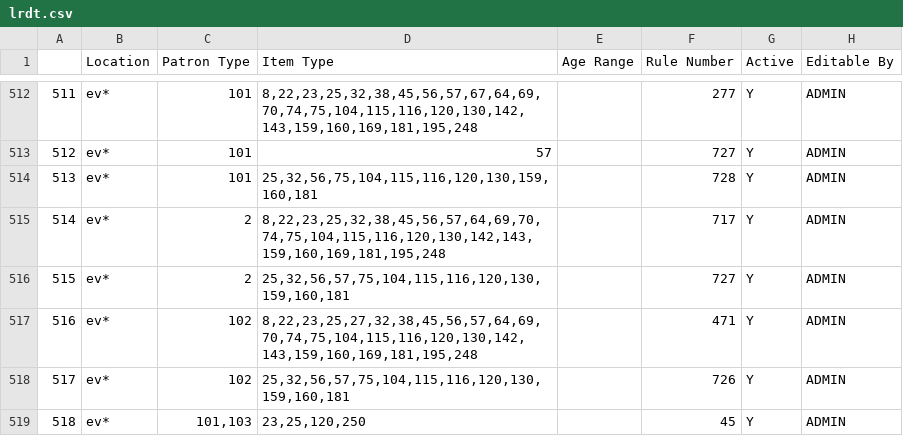
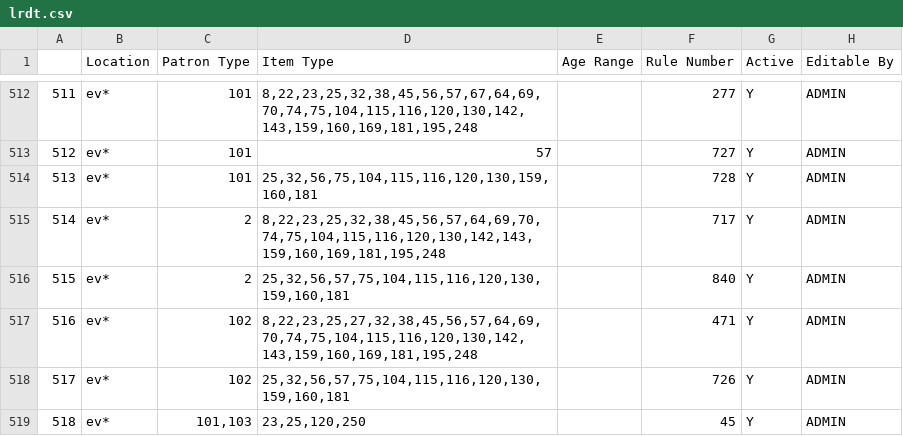
Before and after one commit to MarmotLibraryNetwork/sierraloanrules, a CSV file: lrdt.csv, drawn as a sheet; only a part is shown, gaps mark what is left out.

```diff
--- a/lrdt.csv
+++ b/lrdt.csv
@@ -515,3 +515,3 @@
 514,"ev*  ",2,"8,22,23,25,32,38,45,56,57,64,69,70,74,75,104,115,116,120,130,142,143,159,160,169,181,195,248",,717,Y,ADMIN
-515,"ev*  ",2,"25,32,56,57,75,104,115,116,120,130,159,160,181",,727,Y,ADMIN
+515,"ev*  ",2,"25,32,56,57,75,104,115,116,120,130,159,160,181",,840,Y,ADMIN
 516,"ev*  ",102,"8,22,23,25,27,32,38,45,56,57,64,69,70,74,75,104,115,116,120,130,142,143,159,160,169,181,195,248",,471,Y,ADMIN
```
Also changed, not shown: loan_rules.csv.
